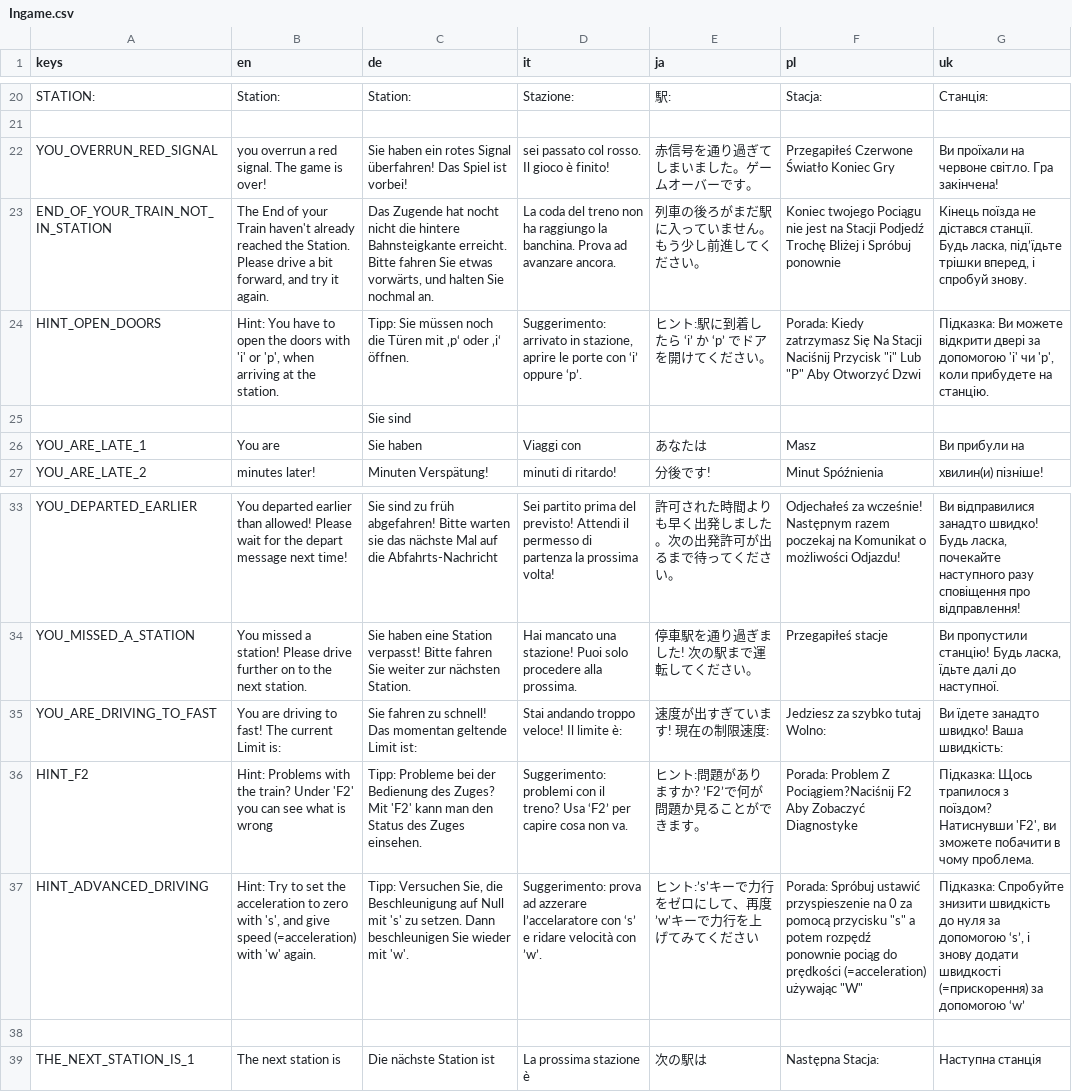
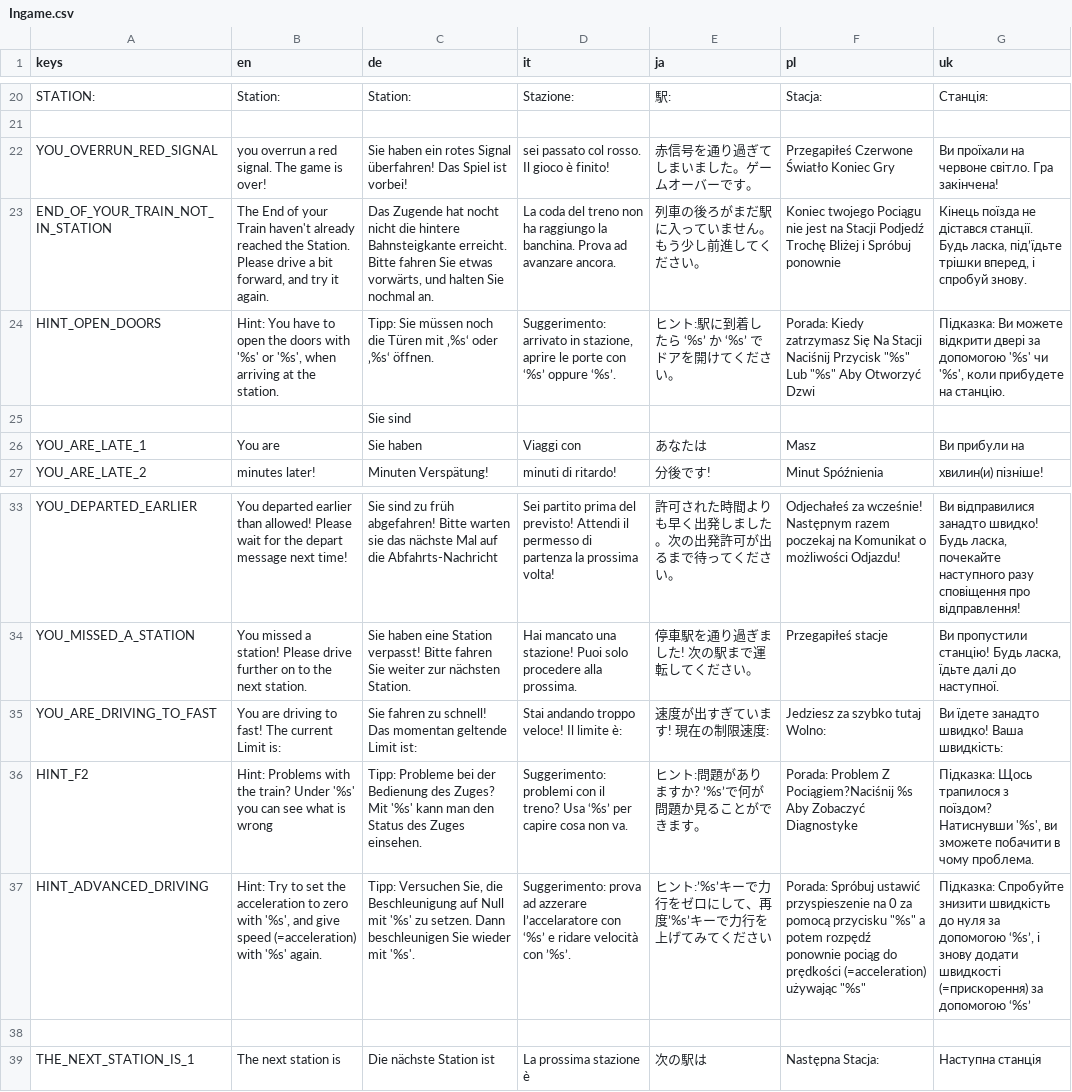
Before and after one commit to HaSa1002/Libre-TrainSim, a CSV file: src/Translations/Ingame.csv, drawn as a sheet; only a part is shown, gaps mark what is left out; the diff names each change by its address in the sheet, - before the commit and + after, or states it on an @@ line.

```diff
--- a/src/Translations/Ingame.csv
+++ b/src/Translations/Ingame.csv
-B24 (en): …doors with 'i' or 'p', when arriving…
+B24 (en): …doors with '%s' or '%s', when arriving…
-C24 (de): …Türen mit ‚p‘ oder ‚i‘ öffnen.
+C24 (de): …Türen mit ‚%s‘ oder ‚%s‘ öffnen.
-D24 (it): …porte con ‘i’ oppure ‘p’.
+D24 (it): …porte con ‘%s’ oppure ‘%s’.
-E24 (ja): ヒント:駅に到着したら ‘i’ か ‘p’ でドアを開けてください。
+E24 (ja): ヒント:駅に到着したら ‘%s’ か ‘%s’ でドアを開けてください。
-F24 (pl): …Naciśnij Przycisk "i" Lub "P" Aby Otworzyć…
+F24 (pl): …Naciśnij Przycisk "%s" Lub "%s" Aby Otworzyć…
-G24 (uk): …за допомогою 'i' чи 'p', коли прибудете…
+G24 (uk): …за допомогою '%s' чи '%s', коли прибудете…
-B36 (en): …train? Under 'F2' you can…
+B36 (en): …train? Under '%s' you can…
-C36 (de): …Zuges? Mit 'F2' kann man…
+C36 (de): …Zuges? Mit '%s' kann man…
-D36 (it): …treno? Usa ‘F2’ per capire…
+D36 (it): …treno? Usa ‘%s’ per capire…
-E36 (ja): ヒント:問題がありますか? ’F2’で何が問題か見ることができます。
+E36 (ja): ヒント:問題がありますか? ’%s’で何が問題か見ることができます。
-F36 (pl): …Z Pociągiem?Naciśnij F2 Aby Zobaczyć…
+F36 (pl): …Z Pociągiem?Naciśnij %s Aby Zobaczyć…
-G36 (uk): …поїздом? Натиснувши 'F2', ви зможете…
+G36 (uk): …поїздом? Натиснувши '%s', ви зможете…
-B37 (en): …zero with 's', and give speed (=acceleration) with 'w' again.
+B37 (en): …zero with '%s', and give speed (=acceleration) with '%s' again.
-C37 (de): …Null mit 's' zu setzen. Dann beschleunigen Sie wieder mit 'w'.
+C37 (de): …Null mit '%s' zu setzen. Dann beschleunigen Sie wieder mit '%s'.
-D37 (it): …l’accelaratore con ‘s’ e ridare velocità con ’w’.
+D37 (it): …l’accelaratore con ‘%s’ e ridare velocità con ’%s’.
-E37 (ja): ヒント:’s’キーで力行をゼロにして、再度’w’キーで力行を上げてみてください
+E37 (ja): ヒント:’%s’キーで力行をゼロにして、再度’%s’キーで力行を上げてみてください
-F37 (pl): …pomocą przycisku "s" a potem rozpędź ponownie pociąg do prędkości (=acceleration) używając "W"
+F37 (pl): …pomocą przycisku "%s" a potem rozpędź ponownie pociąg do prędkości (=acceleration) używając "%s"
-G37 (uk): …за допомогою ‘s’, і знову додати швидкості (=прискорення) за допомогою ‘w’
+G37 (uk): …за допомогою ‘%s’, і знову додати швидкості (=прискорення) за допомогою ‘%s’
```
Also changed, not shown: 3 other files.
